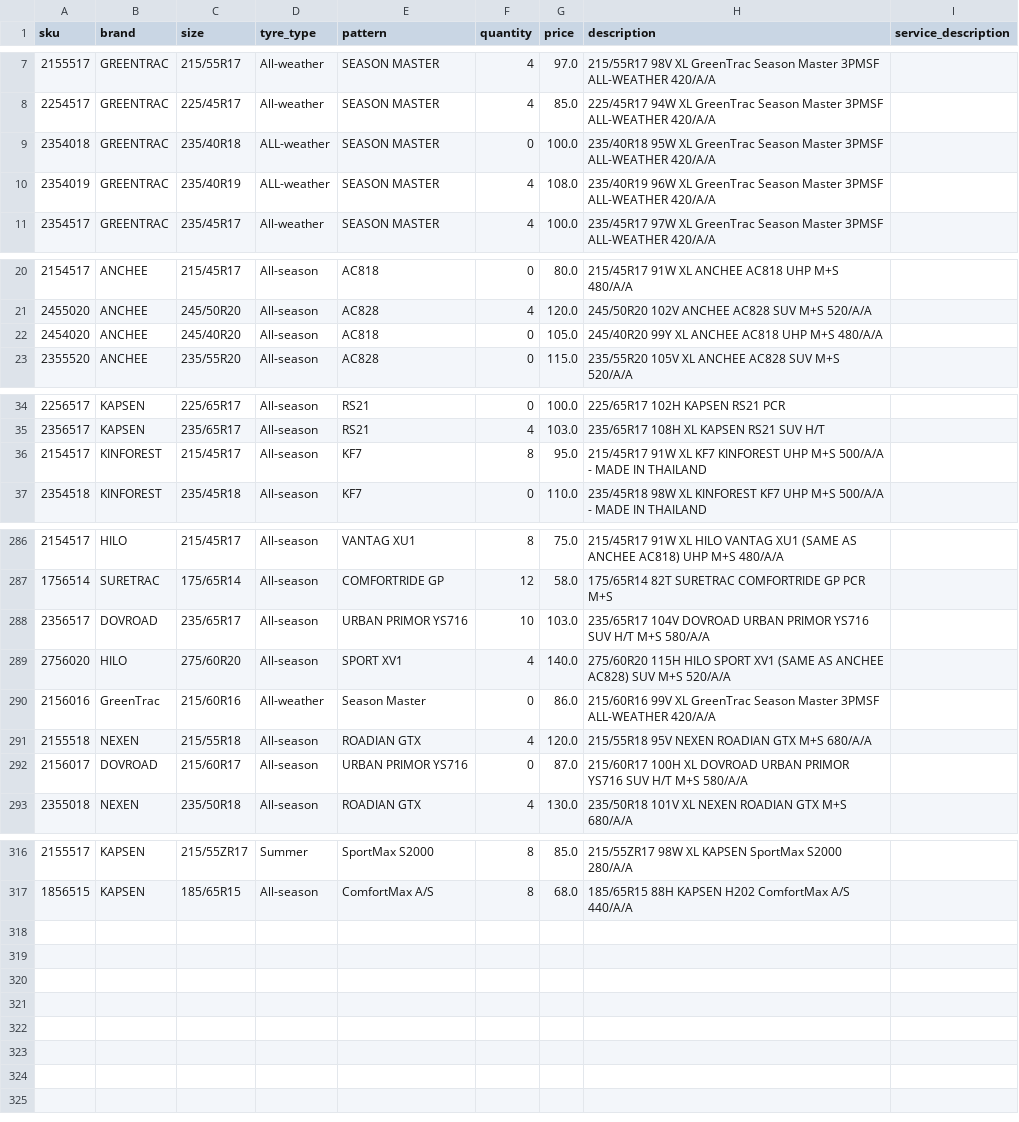
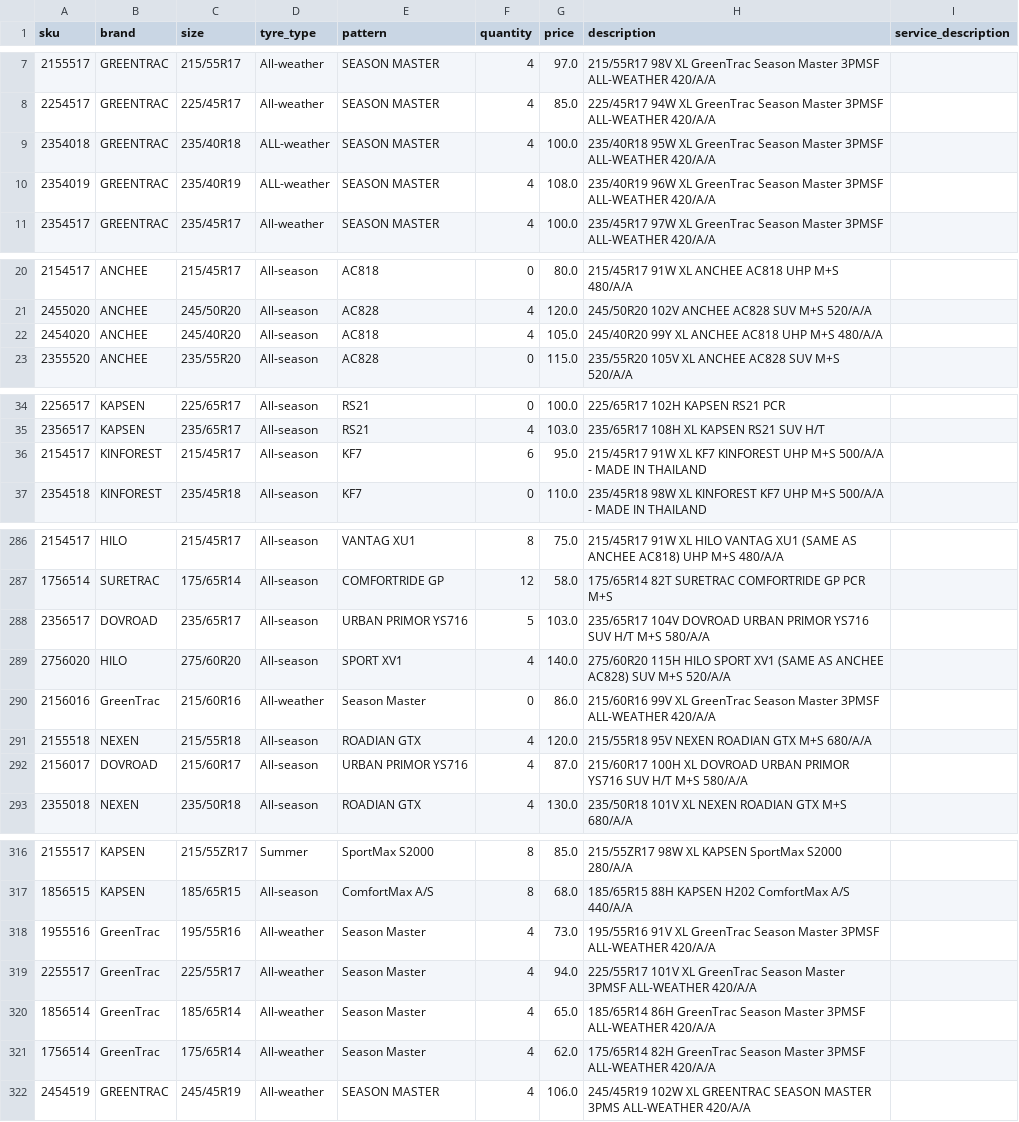
Before and after one commit to hifaitires/DB, a CSV file: data.csv, drawn as a sheet; only a part is shown, gaps mark what is left out; the diff covers the shown part only.

```diff
--- a/data.csv
+++ b/data.csv
@@ -8,3 +8,3 @@ sku;brand;size;tyre_type;pattern;quantity;price;description;service_description
 2254517;GREENTRAC;225/45R17;All-weather;SEASON MASTER;4;85.0;225/45R17 94W XL GreenTrac Season Master 3PMSF ALL-WEATHER 420/A/A;
-2354018;GREENTRAC;235/40R18;ALL-weather;SEASON MASTER;0;100.0;235/40R18 95W XL GreenTrac Season Master 3PMSF ALL-WEATHER 420/A/A;
+2354018;GREENTRAC;235/40R18;ALL-weather;SEASON MASTER;4;100.0;235/40R18 95W XL GreenTrac Season Master 3PMSF ALL-WEATHER 420/A/A;
 2354019;GREENTRAC;235/40R19;ALL-weather;SEASON MASTER;4;108.0;235/40R19 96W XL GreenTrac Season Master 3PMSF ALL-WEATHER 420/A/A;
@@ -21,3 +21,3 @@ sku;brand;size;tyre_type;pattern;quantity;price;description;service_description
 2455020;ANCHEE;245/50R20;All-season;AC828;4;120.0;245/50R20 102V ANCHEE AC828 SUV M+S 520/A/A;
-2454020;ANCHEE;245/40R20;All-season;AC818;0;105.0;245/40R20 99Y XL ANCHEE AC818 UHP M+S 480/A/A;
+2454020;ANCHEE;245/40R20;All-season;AC818;4;105.0;245/40R20 99Y XL ANCHEE AC818 UHP M+S 480/A/A;
 2355520;ANCHEE;235/55R20;All-season;AC828;0;115.0;235/55R20 105V XL ANCHEE AC828 SUV M+S 520/A/A;
@@ -35,3 +35,3 @@ sku;brand;size;tyre_type;pattern;quantity;price;description;service_description
 2356517;KAPSEN;235/65R17;All-season;RS21;4;103.0;235/65R17 108H XL KAPSEN RS21 SUV H/T;
-2154517;KINFOREST;215/45R17;All-season;KF7;8;95.0;215/45R17 91W XL KF7 KINFOREST UHP M+S 500/A/A - MADE IN THAILAND;
+2154517;KINFOREST;215/45R17;All-season;KF7;6;95.0;215/45R17 91W XL KF7 KINFOREST UHP M+S 500/A/A - MADE IN THAILAND;
 2354518;KINFOREST;235/45R18;All-season;KF7;0;110.0;235/45R18 98W XL KINFOREST KF7 UHP M+S 500/A/A - MADE IN THAILAND;
@@ -287,3 +287,3 @@ sku;brand;size;tyre_type;pattern;quantity;price;description;service_description
 1756514;SURETRAC;175/65R14;All-season;COMFORTRIDE GP;12;58.0;175/65R14 82T SURETRAC COMFORTRIDE GP PCR M+S;
-2356517;DOVROAD;235/65R17;All-season;URBAN PRIMOR YS716;10;103.0;235/65R17 104V DOVROAD URBAN PRIMOR YS716 SUV H/T M+S 580/A/A;
+2356517;DOVROAD;235/65R17;All-season;URBAN PRIMOR YS716;5;103.0;235/65R17 104V DOVROAD URBAN PRIMOR YS716 SUV H/T M+S 580/A/A;
 2756020;HILO;275/60R20;All-season;SPORT XV1;4;140.0;275/60R20 115H HILO SPORT XV1 (SAME AS ANCHEE AC828) SUV M+S 520/A/A;
@@ -291,3 +291,3 @@ sku;brand;size;tyre_type;pattern;quantity;price;description;service_description
 2155518;NEXEN;215/55R18;All-season;ROADIAN GTX;4;120.0;215/55R18 95V NEXEN ROADIAN GTX M+S 680/A/A;
-2156017;DOVROAD;215/60R17;All-season;URBAN PRIMOR YS716;0;87.0;215/60R17 100H XL DOVROAD URBAN PRIMOR YS716 SUV H/T M+S 580/A/A;
+2156017;DOVROAD;215/60R17;All-season;URBAN PRIMOR YS716;4;87.0;215/60R17 100H XL DOVROAD URBAN PRIMOR YS716 SUV H/T M+S 580/A/A;
 2355018;NEXEN;235/50R18;All-season;ROADIAN GTX;4;130.0;235/50R18 101V XL NEXEN ROADIAN GTX M+S 680/A/A;
@@ -317 +317,6 @@ sku;brand;size;tyre_type;pattern;quantity;price;description;service_description
 1856515;KAPSEN;185/65R15;All-season;ComfortMax A/S;8;68.0;185/65R15 88H KAPSEN H202 ComfortMax A/S 440/A/A;
+1955516;GreenTrac;195/55R16;All-weather;Season Master;4;73.0;195/55R16 91V XL GreenTrac Season Master 3PMSF ALL-WEATHER 420/A/A;
+2255517;GreenTrac;225/55R17;All-weather;Season Master;4;94.0;225/55R17 101V XL GreenTrac Season Master 3PMSF ALL-WEATHER 420/A/A;
+1856514;GreenTrac;185/65R14;All-weather;Season Master;4;65.0;185/65R14 86H GreenTrac Season Master 3PMSF ALL-WEATHER 420/A/A;
+1756514;GreenTrac;175/65R14;All-weather;Season Master;4;62.0;175/65R14 82H GreenTrac Season Master 3PMSF ALL-WEATHER 420/A/A;
+2454519;GREENTRAC;245/45R19;All-weather;SEASON MASTER;4;106.0;245/45R19 102W XL GREENTRAC SEASON MASTER 3PMS ALL-WEATHER 420/A/A;
```
Also changed, not shown: 5 edited cells elsewhere in this file, 2 other files.
